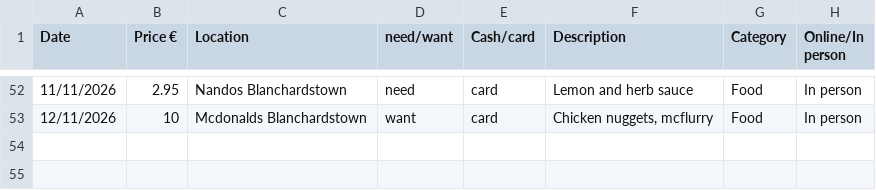
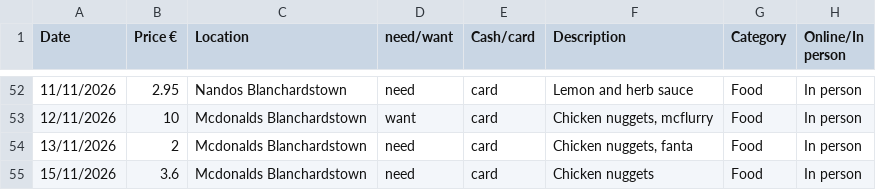
Before and after one commit to EmanuelVouciuc1/Data-Centric-Assignment, a CSV file: Excel Data/Data Centric Assignment Data.csv, drawn as a sheet; only a part is shown, gaps mark what is left out; the diff names each change by its address in the sheet, - before the commit and + after, or states it on an @@ line.

Commit message:
Update Data Centric Assignment Data.csv

```diff
--- a/Excel Data/Data Centric Assignment Data.csv
+++ b/Excel Data/Data Centric Assignment Data.csv
+row 54: 13/11/2026 | 2 | Mcdonalds Blanchardstown | need | card | Chicken nuggets, fanta | Food | In person
+row 55: 15/11/2026 | 3.6 | Mcdonalds Blanchardstown | need | card | Chicken nuggets | Food | In person
```
